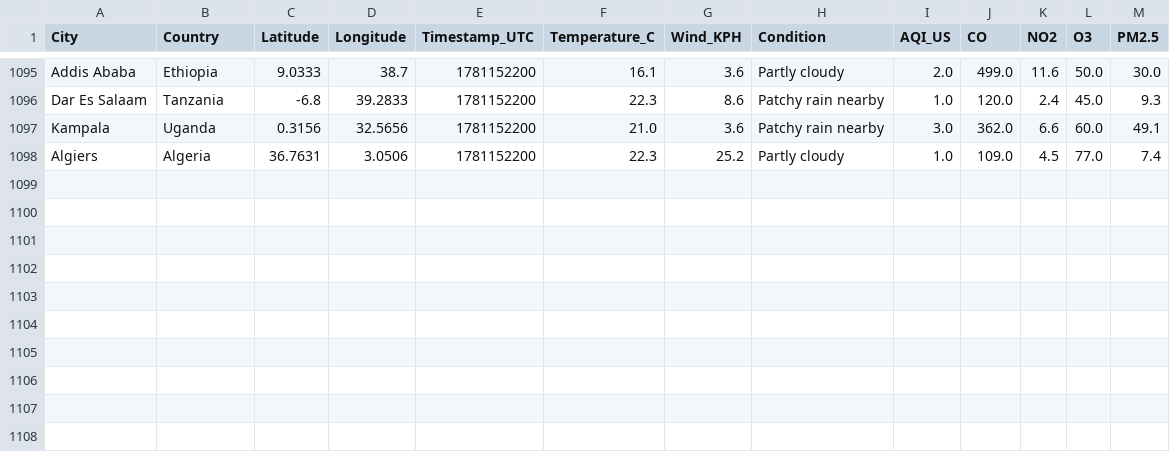
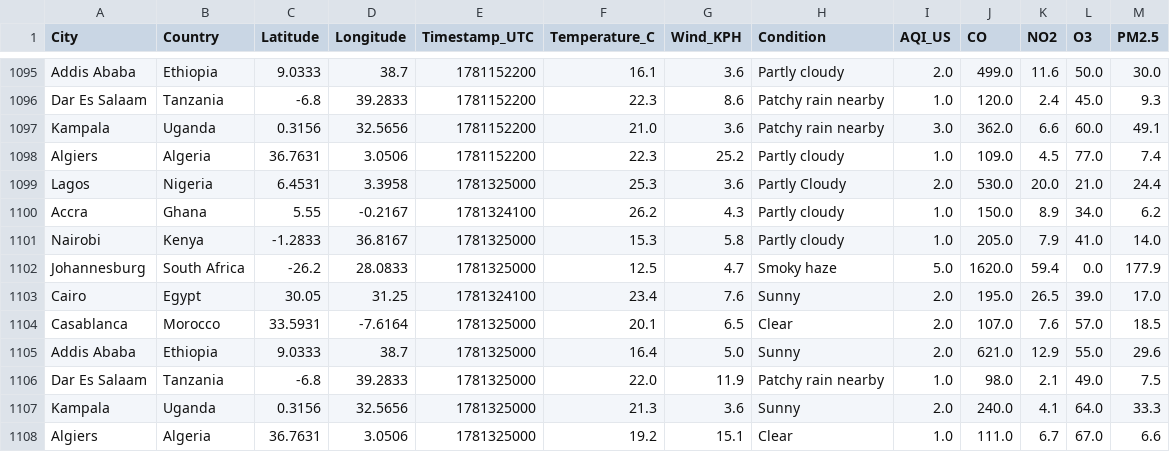
Before and after one commit to CKohwo/ADIP-ingestion-lab, a CSV file: data/api_auth.csv, drawn as a sheet; only a part is shown, gaps mark what is left out; the diff names each change by its address in the sheet, - before the commit and + after, or states it on an @@ line.

```diff
--- a/data/api_auth.csv
+++ b/data/api_auth.csv
+row 1099: Lagos | Nigeria | 6.4531 | 3.3958 | 1781325000 | 25.3 | 3.6 | Partly Cloudy | 2.0 | 530.0 | 20.0 | 21.0 | 24.4
+row 1100: Accra | Ghana | 5.55 | -0.2167 | 1781324100 | 26.2 | 4.3 | Partly cloudy | 1.0 | 150.0 | 8.9 | 34.0 | 6.2
+row 1101: Nairobi | Kenya | -1.2833 | 36.8167 | 1781325000 | 15.3 | 5.8 | Partly cloudy | 1.0 | 205.0 | 7.9 | 41.0 | 14.0
+row 1102: Johannesburg | South Africa | -26.2 | 28.0833 | 1781325000 | 12.5 | 4.7 | Smoky haze | 5.0 | 1620.0 | 59.4 | 0.0 | 177.9
+row 1103: Cairo | Egypt | 30.05 | 31.25 | 1781324100 | 23.4 | 7.6 | Sunny | 2.0 | 195.0 | 26.5 | 39.0 | 17.0
+row 1104: Casablanca | Morocco | 33.5931 | -7.6164 | 1781325000 | 20.1 | 6.5 | Clear | 2.0 | 107.0 | 7.6 | 57.0 | 18.5
+row 1105: Addis Ababa | Ethiopia | 9.0333 | 38.7 | 1781325000 | 16.4 | 5.0 | Sunny | 2.0 | 621.0 | 12.9 | 55.0 | 29.6
+row 1106: Dar Es Salaam | Tanzania | -6.8 | 39.2833 | 1781325000 | 22.0 | 11.9 | Patchy rain nearby | 1.0 | 98.0 | 2.1 | 49.0 | 7.5
+row 1107: Kampala | Uganda | 0.3156 | 32.5656 | 1781325000 | 21.3 | 3.6 | Sunny | 2.0 | 240.0 | 4.1 | 64.0 | 33.3
+row 1108: Algiers | Algeria | 36.7631 | 3.0506 | 1781325000 | 19.2 | 15.1 | Clear | 1.0 | 111.0 | 6.7 | 67.0 | 6.6
```
